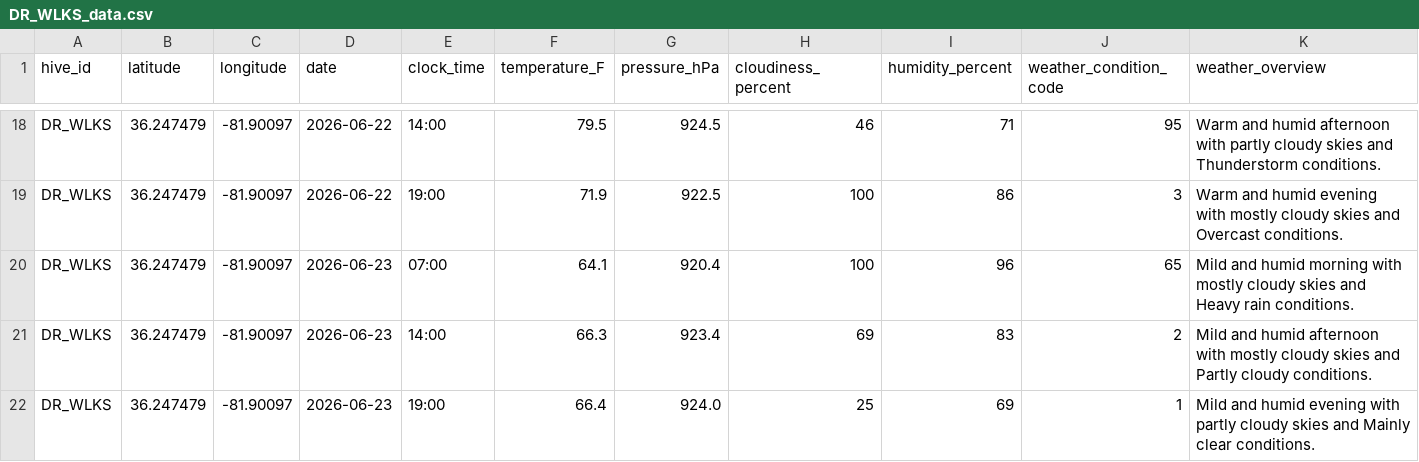
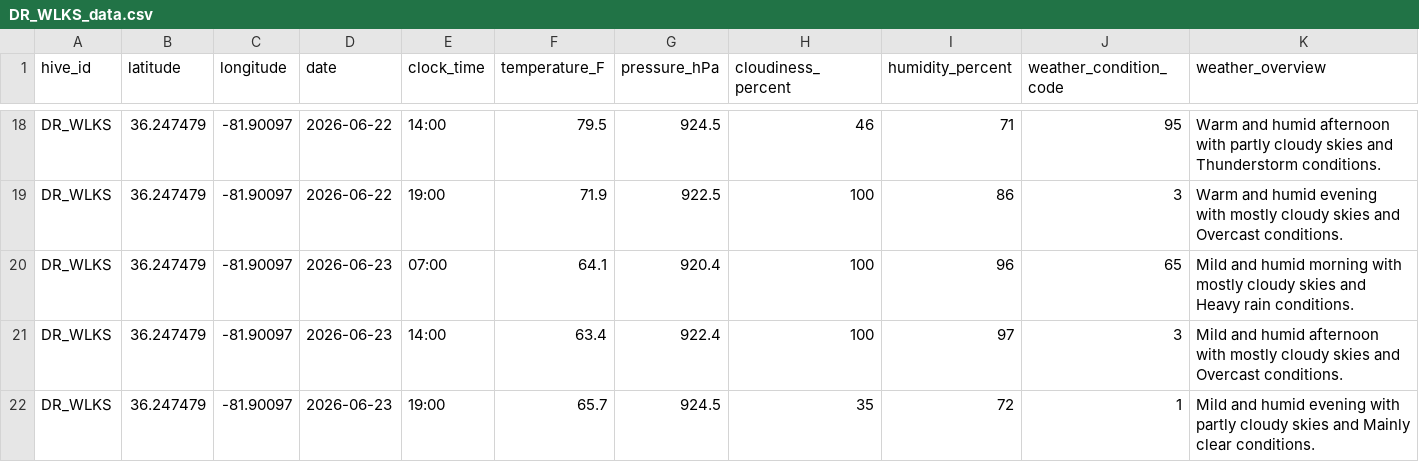
Before and after one commit to saddict/HiveIssueSummariser, a CSV file: local_data/openmeteo/DR_WLKS_data.csv, drawn as a sheet; only a part is shown, gaps mark what is left out.

```diff
--- a/local_data/openmeteo/DR_WLKS_data.csv
+++ b/local_data/openmeteo/DR_WLKS_data.csv
@@ -20,3 +20,3 @@ DR_WLKS,36.247479,-81.90097,2026-06-22,19:00,71.9,922.5,100,86,3,Warm and humid
 DR_WLKS,36.247479,-81.90097,2026-06-23,07:00,64.1,920.4,100,96,65,Mild and humid morning with mostly cloudy skies and Heavy rain conditions.
-DR_WLKS,36.247479,-81.90097,2026-06-23,14:00,66.3,923.4,69,83,2,Mild and humid afternoon with mostly cloudy skies and Partly cloudy conditions.
-DR_WLKS,36.247479,-81.90097,2026-06-23,19:00,66.4,924.0,25,69,1,Mild and humid evening with partly cloudy skies and Mainly clear conditions.
+DR_WLKS,36.247479,-81.90097,2026-06-23,14:00,63.4,922.4,100,97,3,Mild and humid afternoon with mostly cloudy skies and Overcast conditions.
+DR_WLKS,36.247479,-81.90097,2026-06-23,19:00,65.7,924.5,35,72,1,Mild and humid evening with partly cloudy skies and Mainly clear conditions.
```
Also changed, not shown: local_data/dynamodb/DR_WLKS_SENS.csv, local_data/dynamodb/PRT_1_SENS.csv, 15 other files.
